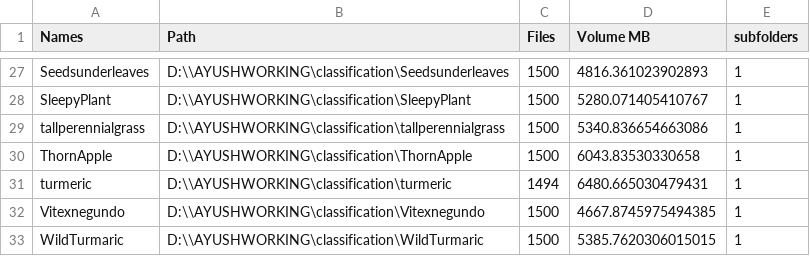
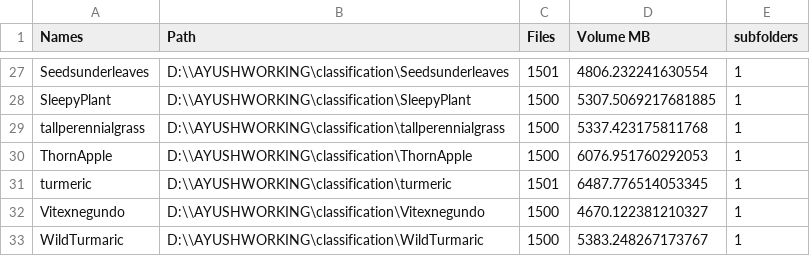
Before and after one commit to ThanuMahee12/Ayushvision-model, a CSV file: Summary/2024_07_27/analysis/classfication/reportcsv.csv, drawn as a sheet; only a part is shown, gaps mark what is left out; the diff covers the shown part only; the diff names each change by its address in the sheet, - before the commit and + after, or states it on an @@ line.

```diff
--- a/Summary/2024_07_27/analysis/classfication/reportcsv.csv
+++ b/Summary/2024_07_27/analysis/classfication/reportcsv.csv
-C27 (Files): 1500
+C27 (Files): 1501
-D27 (Volume MB): 4816.361023902893
+D27 (Volume MB): 4806.232241630554
-D28 (Volume MB): 5280.071405410767
+D28 (Volume MB): 5307.5069217681885
-D29 (Volume MB): 5340.836654663086
+D29 (Volume MB): 5337.423175811768
-D30 (Volume MB): 6043.83530330658
+D30 (Volume MB): 6076.951760292053
-C31 (Files): 1494
+C31 (Files): 1501
-D31 (Volume MB): 6480.665030479431
+D31 (Volume MB): 6487.776514053345
-D32 (Volume MB): 4667.8745975494385
+D32 (Volume MB): 4670.122381210327
-D33 (Volume MB): 5385.7620306015015
+D33 (Volume MB): 5383.248267173767
```
Also changed, not shown: 38 edited cells elsewhere in this file, Summary/2024_07_27/analysis/classfication/subpart_reportcsv.csv, 2 other files.
